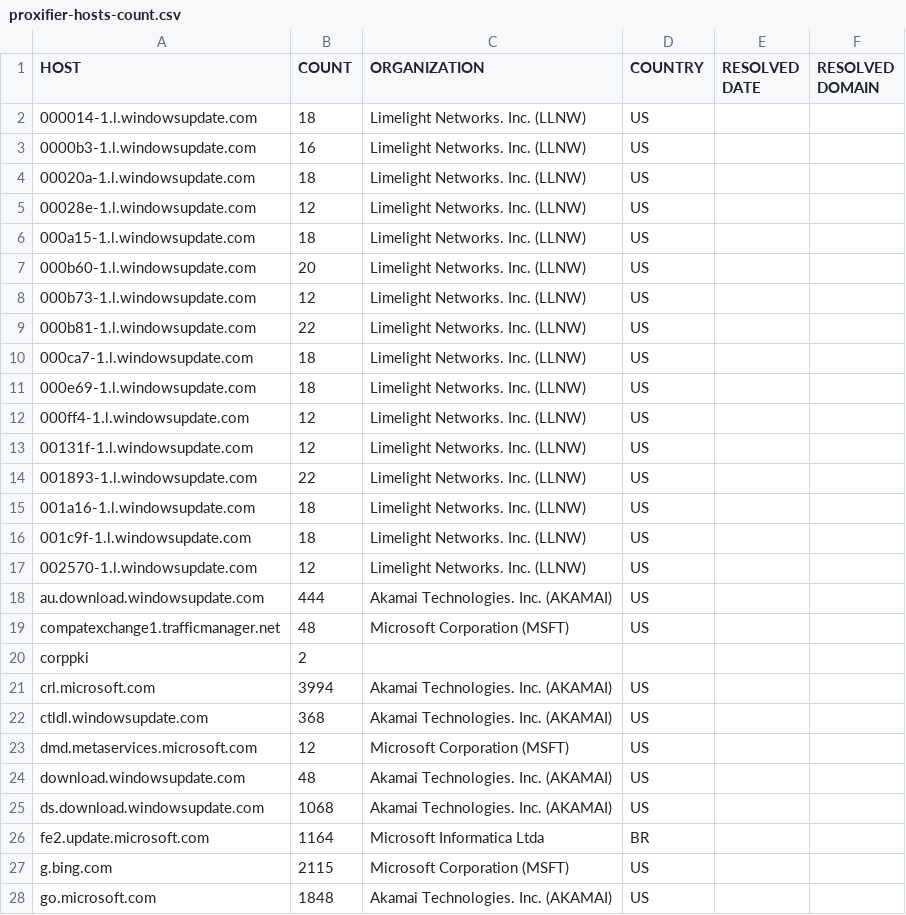
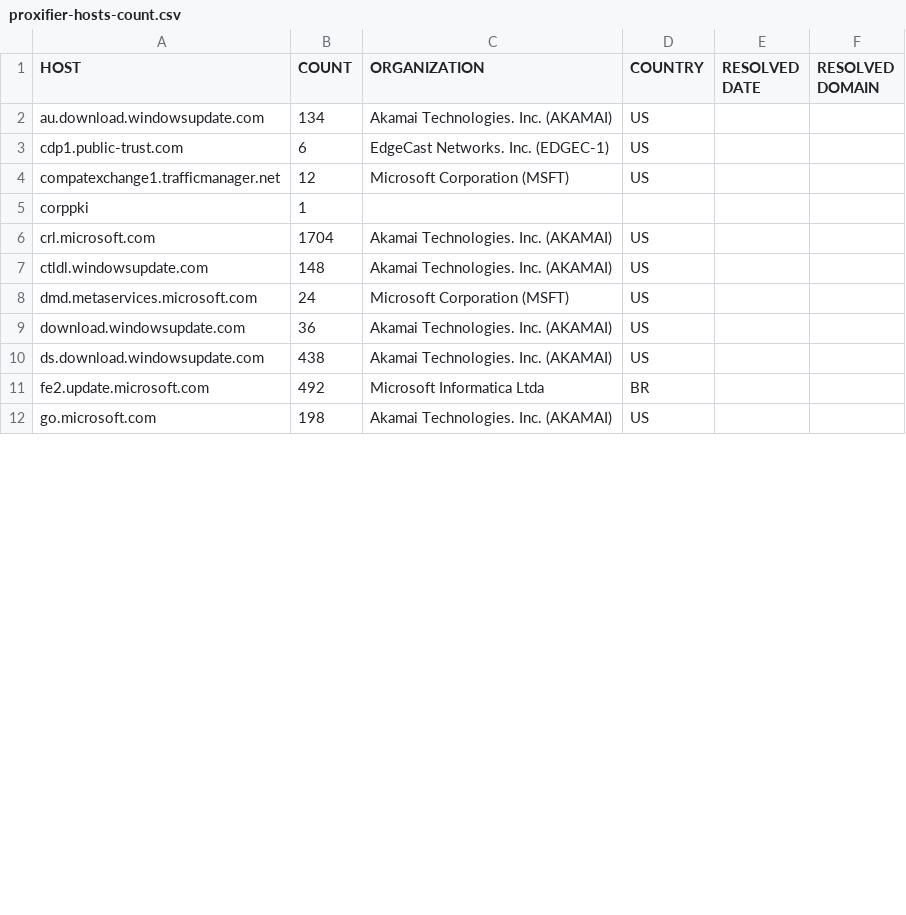
Before and after one commit to zyh001/WindowsSpyBlocker, a CSV file: logs/win7/proxifier-hosts-count.csv, drawn as a sheet; only a part is shown; the diff covers the shown part only.

```diff
--- a/logs/win7/proxifier-hosts-count.csv
+++ b/logs/win7/proxifier-hosts-count.csv
@@ -1,28 +1,12 @@
 HOST,COUNT,ORGANIZATION,COUNTRY,RESOLVED DATE,RESOLVED DOMAIN
-000014-1.l.windowsupdate.com,18,Limelight Networks. Inc. (LLNW),US,,
-0000b3-1.l.windowsupdate.com,16,Limelight Networks. Inc. (LLNW),US,,
-00020a-1.l.windowsupdate.com,18,Limelight Networks. Inc. (LLNW),US,,
-00028e-1.l.windowsupdate.com,12,Limelight Networks. Inc. (LLNW),US,,
-000a15-1.l.windowsupdate.com,18,Limelight Networks. Inc. (LLNW),US,,
-000b60-1.l.windowsupdate.com,20,Limelight Networks. Inc. (LLNW),US,,
-000b73-1.l.windowsupdate.com,12,Limelight Networks. Inc. (LLNW),US,,
-000b81-1.l.windowsupdate.com,22,Limelight Networks. Inc. (LLNW),US,,
-000ca7-1.l.windowsupdate.com,18,Limelight Networks. Inc. (LLNW),US,,
-000e69-1.l.windowsupdate.com,18,Limelight Networks. Inc. (LLNW),US,,
-000ff4-1.l.windowsupdate.com,12,Limelight Networks. Inc. (LLNW),US,,
-00131f-1.l.windowsupdate.com,12,Limelight Networks. Inc. (LLNW),US,,
-001893-1.l.windowsupdate.com,22,Limelight Networks. Inc. (LLNW),US,,
-001a16-1.l.windowsupdate.com,18,Limelight Networks. Inc. (LLNW),US,,
-001c9f-1.l.windowsupdate.com,18,Limelight Networks. Inc. (LLNW),US,,
-002570-1.l.windowsupdate.com,12,Limelight Networks. Inc. (LLNW),US,,
-au.download.windowsupdate.com,444,Akamai Technologies. Inc. (AKAMAI),US,,
-compatexchange1.trafficmanager.net,48,Microsoft Corporation (MSFT),US,,
-corppki,2,,,,
-crl.microsoft.com,3994,Akamai Technologies. Inc. (AKAMAI),US,,
-ctldl.windowsupdate.com,368,Akamai Technologies. Inc. (AKAMAI),US,,
-dmd.metaservices.microsoft.com,12,Microsoft Corporation (MSFT),US,,
-download.windowsupdate.com,48,Akamai Technologies. Inc. (AKAMAI),US,,
-ds.download.windowsupdate.com,1068,Akamai Technologies. Inc. (AKAMAI),US,,
-fe2.update.microsoft.com,1164,Microsoft Informatica Ltda,BR,,
-g.bing.com,2115,Microsoft Corporation (MSFT),US,,
-go.microsoft.com,1848,Akamai Technologies. Inc. (AKAMAI),US,,
+au.download.windowsupdate.com,134,Akamai Technologies. Inc. (AKAMAI),US,,
+cdp1.public-trust.com,6,EdgeCast Networks. Inc. (EDGEC-1),US,,
+compatexchange1.trafficmanager.net,12,Microsoft Corporation (MSFT),US,,
+corppki,1,,,,
+crl.microsoft.com,1704,Akamai Technologies. Inc. (AKAMAI),US,,
+ctldl.windowsupdate.com,148,Akamai Technologies. Inc. (AKAMAI),US,,
+dmd.metaservices.microsoft.com,24,Microsoft Corporation (MSFT),US,,
+download.windowsupdate.com,36,Akamai Technologies. Inc. (AKAMAI),US,,
+ds.download.windowsupdate.com,438,Akamai Technologies. Inc. (AKAMAI),US,,
+fe2.update.microsoft.com,492,Microsoft Informatica Ltda,BR,,
+go.microsoft.com,198,Akamai Technologies. Inc. (AKAMAI),US,,
```
Also changed, not shown: 4 added rows, 1 removed row and 12 edited cells elsewhere in this file, logs/win7/firewall-test-extra.csv, logs/win7/firewall-test-spy.csv, 11 other files.
